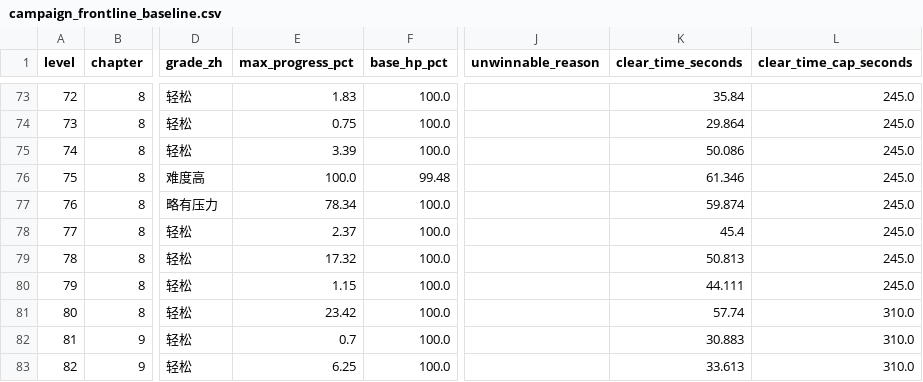
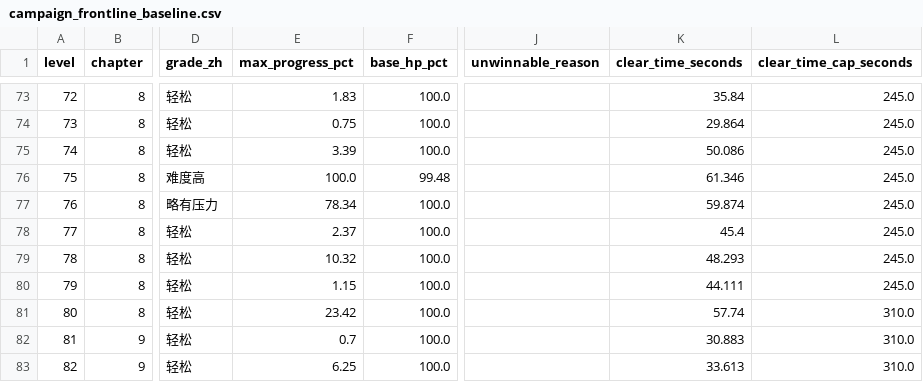
Before and after one commit to GaoJiasheng/zombie-fire, a CSV file: design/audits/campaign_frontline_baseline.csv, drawn as a sheet; only a part is shown, gaps mark what is left out; the diff names each change by its address in the sheet, - before the commit and + after, or states it on an @@ line.

```diff
--- a/design/audits/campaign_frontline_baseline.csv
+++ b/design/audits/campaign_frontline_baseline.csv
-E79 (max_progress_pct): 17.32
+E79 (max_progress_pct): 10.32
-K79 (clear_time_seconds): 50.813
+K79 (clear_time_seconds): 48.293
```
Also changed, not shown: design/audits/campaign_frontline_target_delta.csv, 8 other files.
